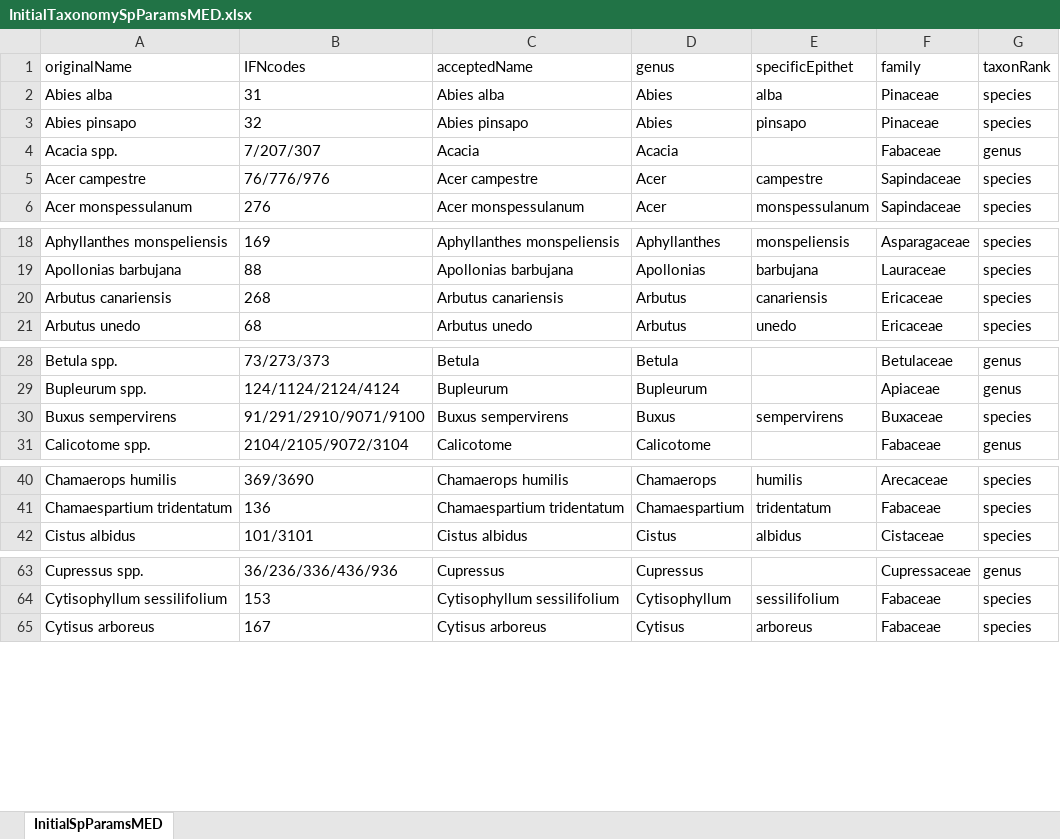
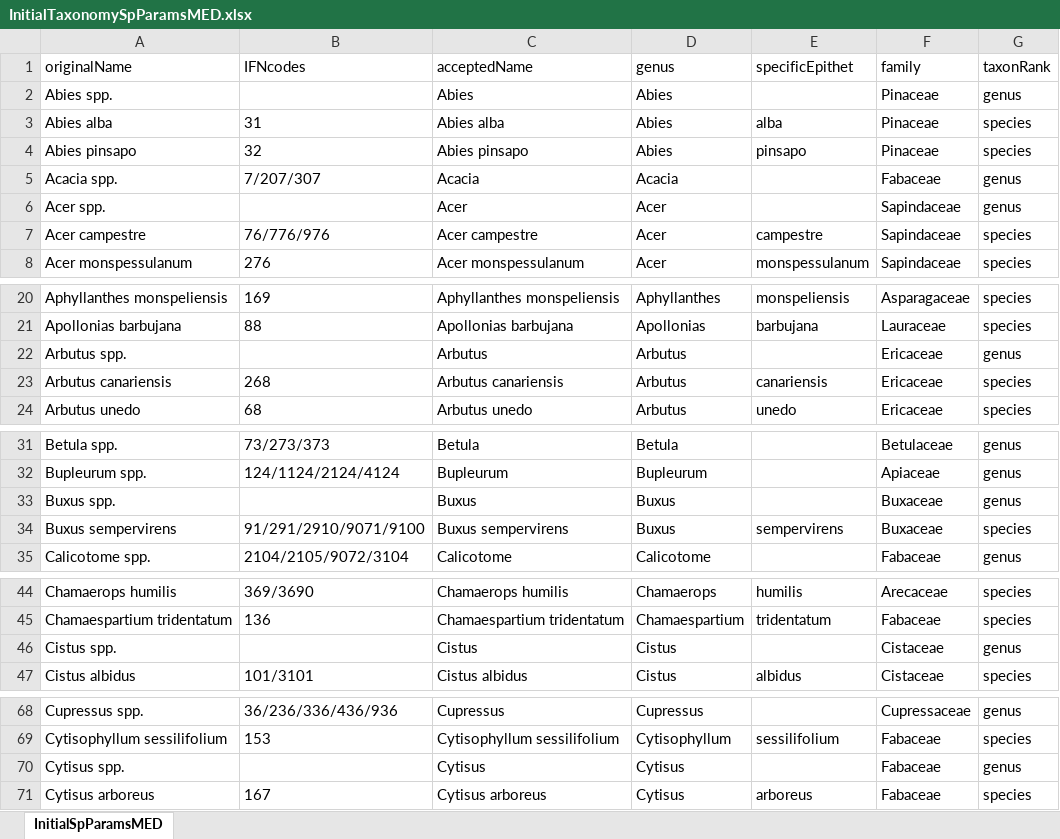
Before and after one commit to emf-creaf/medfate, an Excel workbook: data-raw/InitialTaxonomySpParamsMED.xlsx, sheet InitialSpParamsMED, drawn as a sheet; only a part is shown, gaps mark what is left out; values as stored, in another font and other column widths than the file's, no borders; table styles not drawn; the diff covers the shown part only; the diff names each change by its address in the sheet, - before the commit and + after, or states it on an @@ line.

```diff
--- a/data-raw/InitialTaxonomySpParamsMED.xlsx (sheet InitialSpParamsMED)
+++ b/data-raw/InitialTaxonomySpParamsMED.xlsx (sheet InitialSpParamsMED)
+row 2: Abies spp. |  | Abies | Abies |  | Pinaceae | genus
+row 6: Acer spp. |  | Acer | Acer |  | Sapindaceae | genus
+row 22: Arbutus spp. |  | Arbutus | Arbutus |  | Ericaceae | genus
+row 33: Buxus spp. |  | Buxus | Buxus |  | Buxaceae | genus
+row 46: Cistus spp. |  | Cistus | Cistus |  | Cistaceae | genus
+row 70: Cytisus spp. |  | Cytisus | Cytisus |  | Fabaceae | genus
```
Also changed, not shown: 5 added rows elsewhere in this sheet, data-raw/SpParamsMED.xlsx, 2 other files.
